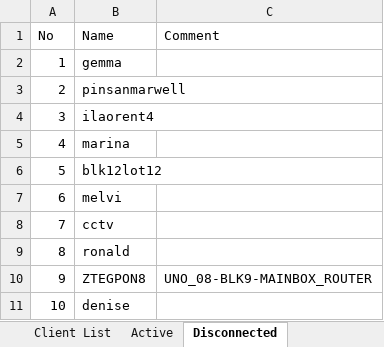
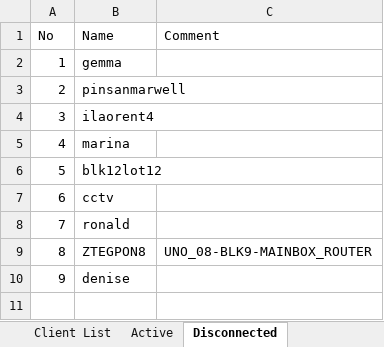
Before and after one commit to eringz/ai, an Excel workbook: CITS_Client_Report.xlsx, sheet Disconnected, drawn as a sheet; values as stored, in another font and other column widths than the file's, no borders; removed rows and columns are numbered as before the commit, all else as after; the diff names each change by its address in the sheet, - before the commit and + after, or states it on an @@ line.

```diff
--- a/CITS_Client_Report.xlsx (sheet Disconnected)
+++ b/CITS_Client_Report.xlsx (sheet Disconnected)
-row 7: 6 | melvi
@@ column A (No) renumbered from row 7 down @@
```
Also changed, not shown: sheet Active, sheet Client List, 2 other files.
